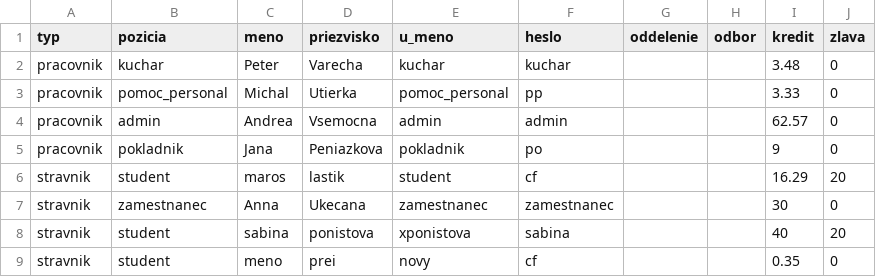
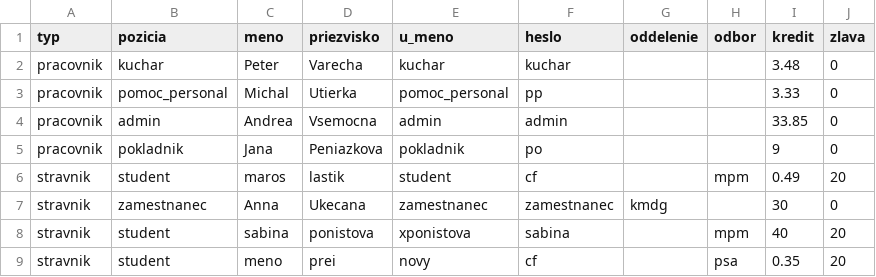
Before and after one commit to maroslastik/jedalen2, a CSV file: databazy/uzivatelia.csv, drawn as a sheet.

```diff
--- a/databazy/uzivatelia.csv
+++ b/databazy/uzivatelia.csv
@@ -3,7 +3,7 @@ pracovnik,kuchar,Peter,Varecha,kuchar,kuchar,,,3.48,0
 pracovnik,pomoc_personal,Michal,Utierka,pomoc_personal,pp,,,3.33,0
-pracovnik,admin,Andrea,Vsemocna,admin,admin,,,62.57,0
+pracovnik,admin,Andrea,Vsemocna,admin,admin,,,33.85,0
 pracovnik,pokladnik,Jana,Peniazkova,pokladnik,po,,,9,0
-stravnik,student,maros,lastik,student,cf,,,16.29,20
-stravnik,zamestnanec,Anna,Ukecana,zamestnanec,zamestnanec,,,30,0
-stravnik,student,sabina,ponistova,xponistova,sabina,,,40,20
-stravnik,student,meno,prei,novy,cf,,,0.35,0
+stravnik,student,maros,lastik,student,cf,,mpm,0.49,20
+stravnik,zamestnanec,Anna,Ukecana,zamestnanec,zamestnanec,kmdg,,30,0
+stravnik,student,sabina,ponistova,xponistova,sabina,,mpm,40,20
+stravnik,student,meno,prei,novy,cf,,psa,0.35,20
```
Also changed, not shown: 8 other files.
